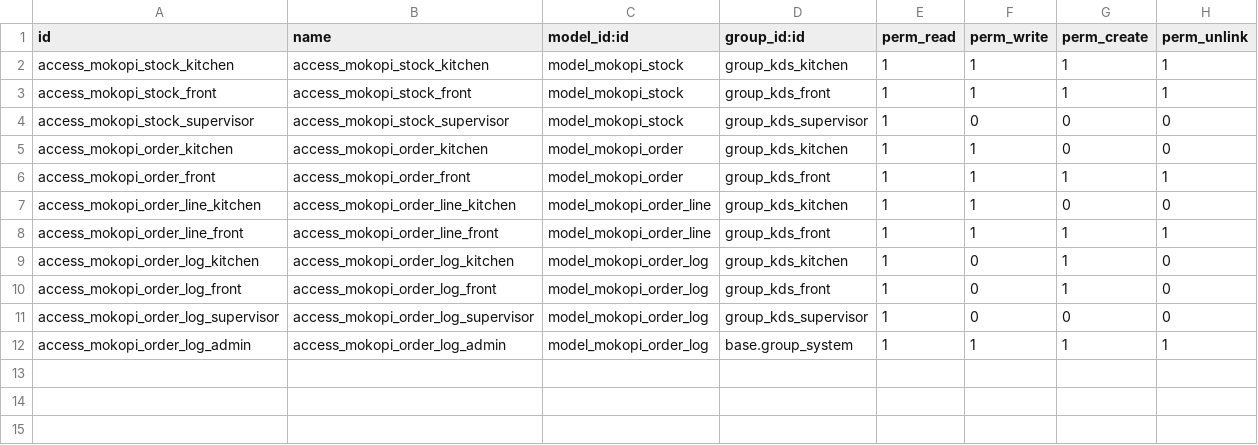
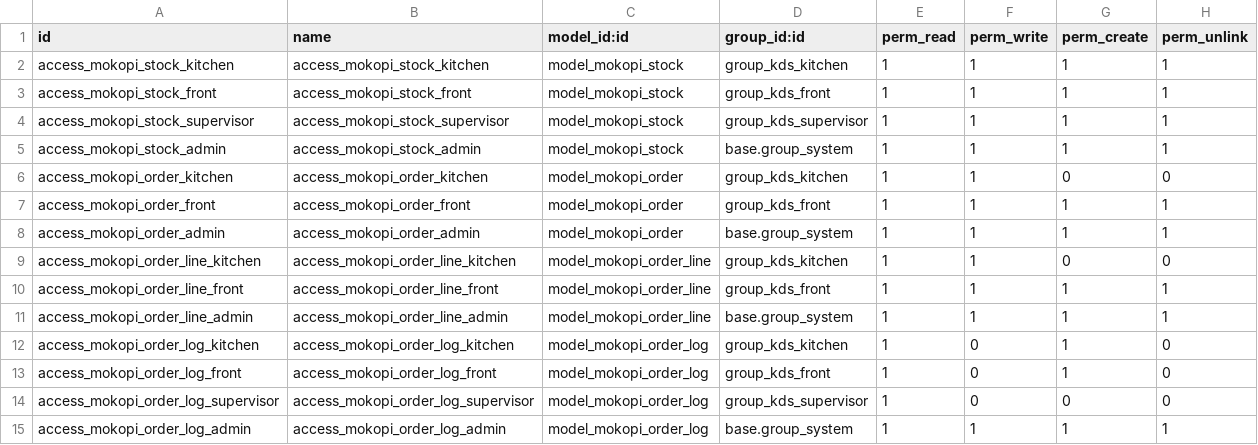
Before and after one commit to RealNath/IF3141-odoo-K03-G01, a CSV file: custom_addons/mokopi/security/ir.model.access.csv, drawn as a sheet.

```diff
--- a/custom_addons/mokopi/security/ir.model.access.csv
+++ b/custom_addons/mokopi/security/ir.model.access.csv
@@ -3,7 +3,10 @@ access_mokopi_stock_kitchen,access_mokopi_stock_kitchen,model_mokopi_stock,group
 access_mokopi_stock_front,access_mokopi_stock_front,model_mokopi_stock,group_kds_front,1,1,1,1
-access_mokopi_stock_supervisor,access_mokopi_stock_supervisor,model_mokopi_stock,group_kds_supervisor,1,0,0,0
+access_mokopi_stock_supervisor,access_mokopi_stock_supervisor,model_mokopi_stock,group_kds_supervisor,1,1,1,1
+access_mokopi_stock_admin,access_mokopi_stock_admin,model_mokopi_stock,base.group_system,1,1,1,1
 access_mokopi_order_kitchen,access_mokopi_order_kitchen,model_mokopi_order,group_kds_kitchen,1,1,0,0
 access_mokopi_order_front,access_mokopi_order_front,model_mokopi_order,group_kds_front,1,1,1,1
+access_mokopi_order_admin,access_mokopi_order_admin,model_mokopi_order,base.group_system,1,1,1,1
 access_mokopi_order_line_kitchen,access_mokopi_order_line_kitchen,model_mokopi_order_line,group_kds_kitchen,1,1,0,0
 access_mokopi_order_line_front,access_mokopi_order_line_front,model_mokopi_order_line,group_kds_front,1,1,1,1
+access_mokopi_order_line_admin,access_mokopi_order_line_admin,model_mokopi_order_line,base.group_system,1,1,1,1
 access_mokopi_order_log_kitchen,access_mokopi_order_log_kitchen,model_mokopi_order_log,group_kds_kitchen,1,0,1,0
```
Also changed, not shown: 7 other files.
